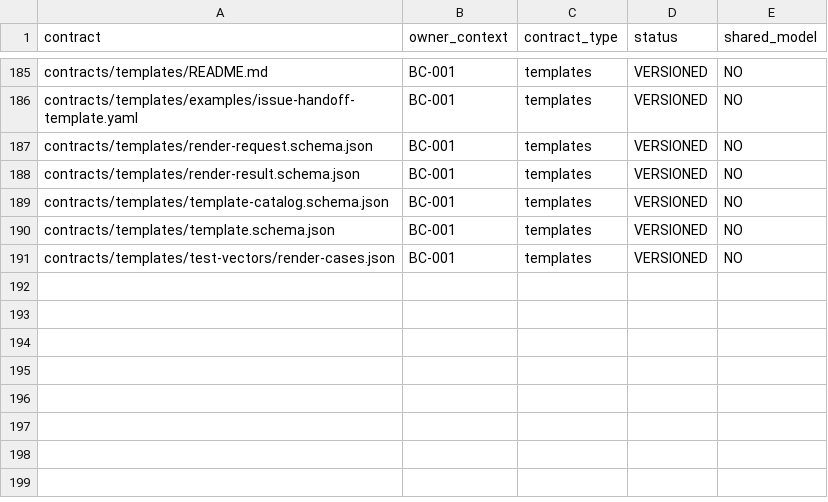
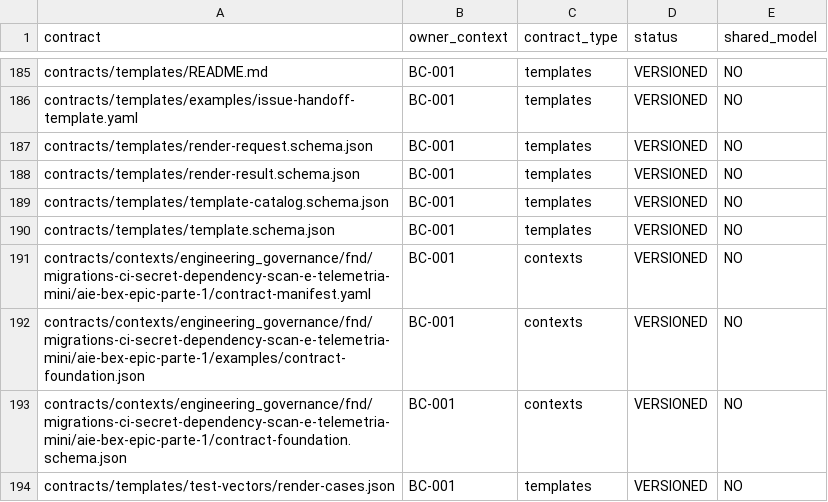
Before and after one commit to raphaelperrut/DSGeorref, a CSV file: contracts/contexts/CONTEXT_CONTRACT_OWNERSHIP.csv, drawn as a sheet; only a part is shown, gaps mark what is left out; the diff names each change by its address in the sheet, - before the commit and + after, or states it on an @@ line.

Commit message:
feat: define ISSUE-0816 foundation contract

```diff
--- a/contracts/contexts/CONTEXT_CONTRACT_OWNERSHIP.csv
+++ b/contracts/contexts/CONTEXT_CONTRACT_OWNERSHIP.csv
+row 191: contracts/contexts/engineering_governance/fnd/migrations-ci-secret-dependency-scan-e-telemetria-mini/aie-bex-epic-parte-1/contract-manifest.yaml | BC-001 | contexts | VERSIONED | NO
+row 192: contracts/contexts/engineering_governance/fnd/migrations-ci-secret-dependency-scan-e-telemetria-mini/aie-bex-epic-parte-1/examples/contract-foundation.json | BC-001 | contexts | VERSIONED | NO
+row 193: contracts/contexts/engineering_governance/fnd/migrations-ci-secret-dependency-scan-e-telemetria-mini/aie-bex-epic-parte-1/contract-foundation.schema.json | BC-001 | contexts | VERSIONED | NO
```
Also changed, not shown: 7 other files.
